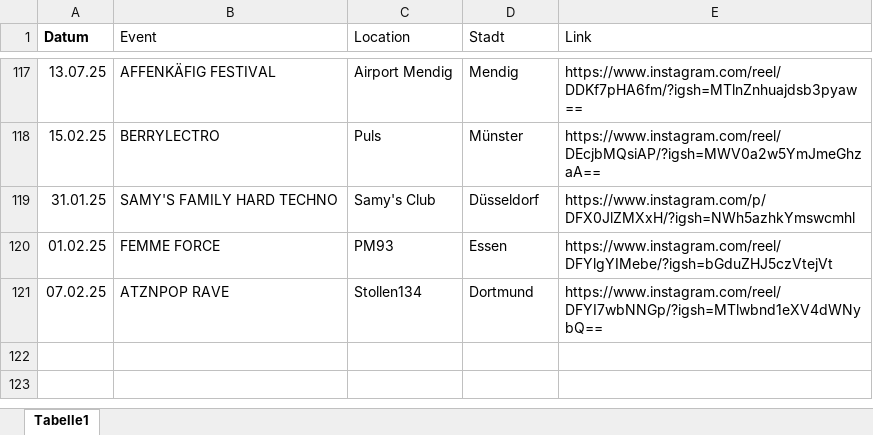
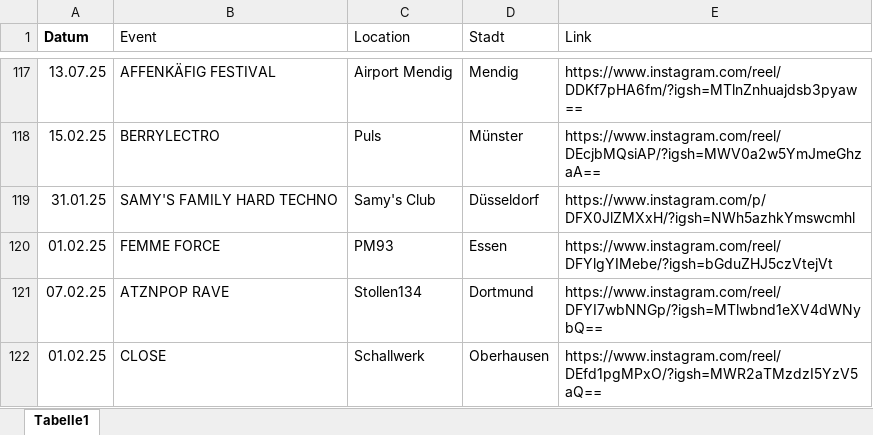
Before and after one commit to rafaelthetrue/rafaelthetrue.github.io, an Excel workbook: events.xlsx, sheet Tabelle1, drawn as a sheet; only a part is shown, gaps mark what is left out; values as stored, in another font and other column widths than the file's, no borders; the diff names each change by its address in the sheet, - before the commit and + after, or states it on an @@ line.

Commit message:
Add files via upload

```diff
--- a/events.xlsx (sheet Tabelle1)
+++ b/events.xlsx (sheet Tabelle1)
+row 122: 01.02.25 | CLOSE | Schallwerk | Oberhausen | https://www.instagram.com/reel/DEfd1pgMPxO/?igsh=MWR2aTMzdzI5YzV5aQ==
```
